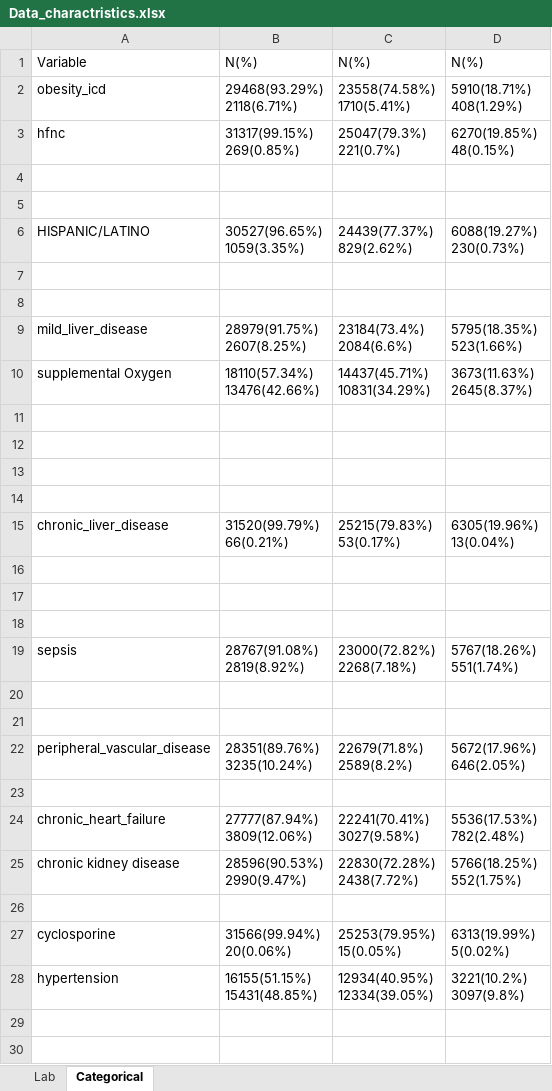
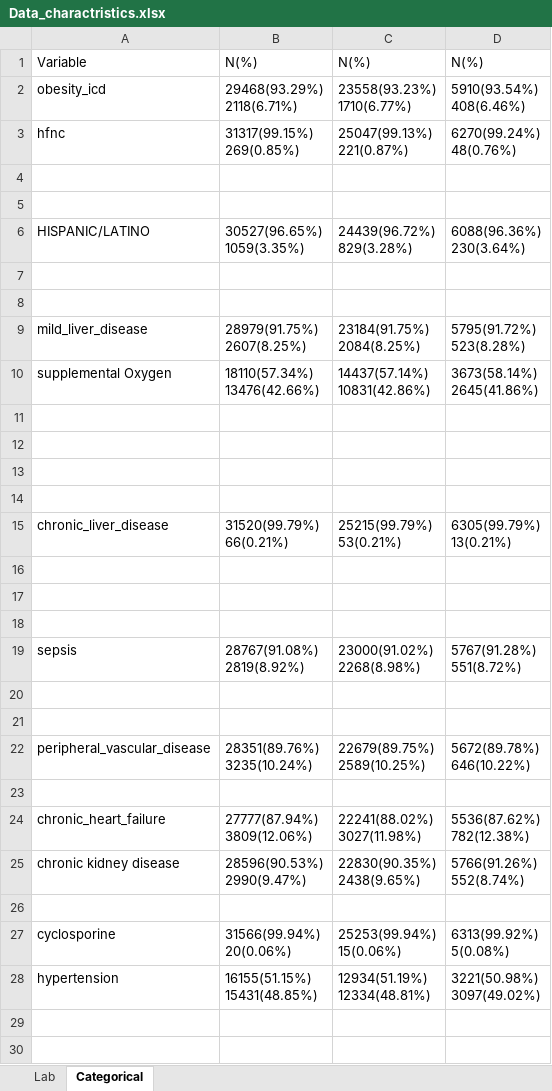
Before and after one commit to amirhkr/AKI_MIMIC4, an Excel workbook: ML_models_notebooks/SB_preadmisssion/Charactristics table/Data_charactristics.xlsx, sheet Categorical, drawn as a sheet; only a part is shown; values as stored, in another font and other column widths than the file's, no borders; ↵ is a line break in a cell; the diff covers the shown part only; the diff names each change by its address in the sheet, - before the commit and + after, or states it on an @@ line.

```diff
--- a/ML_models_notebooks/SB_preadmisssion/Charactristics table/Data_charactristics.xlsx (sheet Categorical)
+++ b/ML_models_notebooks/SB_preadmisssion/Charactristics table/Data_charactristics.xlsx (sheet Categorical)
-C2: 23558(74.58%) ↵ 1710(5.41%)
+C2: 23558(93.23%) ↵ 1710(6.77%)
-D2: 5910(18.71%) ↵ 408(1.29%)
+D2: 5910(93.54%) ↵ 408(6.46%)
-C3: 25047(79.3%) ↵ 221(0.7%)
+C3: 25047(99.13%) ↵ 221(0.87%)
-D3: 6270(19.85%) ↵ 48(0.15%)
+D3: 6270(99.24%) ↵ 48(0.76%)
-C6: 24439(77.37%) ↵ 829(2.62%)
+C6: 24439(96.72%) ↵ 829(3.28%)
-D6: 6088(19.27%) ↵ 230(0.73%)
+D6: 6088(96.36%) ↵ 230(3.64%)
-C9: 23184(73.4%) ↵ 2084(6.6%)
+C9: 23184(91.75%) ↵ 2084(8.25%)
-D9: 5795(18.35%) ↵ 523(1.66%)
+D9: 5795(91.72%) ↵ 523(8.28%)
-C10: 14437(45.71%) ↵ 10831(34.29%)
+C10: 14437(57.14%) ↵ 10831(42.86%)
-D10: 3673(11.63%) ↵ 2645(8.37%)
+D10: 3673(58.14%) ↵ 2645(41.86%)
-C15: 25215(79.83%) ↵ 53(0.17%)
+C15: 25215(99.79%) ↵ 53(0.21%)
-D15: 6305(19.96%) ↵ 13(0.04%)
+D15: 6305(99.79%) ↵ 13(0.21%)
-C19: 23000(72.82%) ↵ 2268(7.18%)
+C19: 23000(91.02%) ↵ 2268(8.98%)
-D19: 5767(18.26%) ↵ 551(1.74%)
+D19: 5767(91.28%) ↵ 551(8.72%)
-C22: 22679(71.8%) ↵ 2589(8.2%)
+C22: 22679(89.75%) ↵ 2589(10.25%)
-D22: 5672(17.96%) ↵ 646(2.05%)
+D22: 5672(89.78%) ↵ 646(10.22%)
-C24: 22241(70.41%) ↵ 3027(9.58%)
+C24: 22241(88.02%) ↵ 3027(11.98%)
-D24: 5536(17.53%) ↵ 782(2.48%)
+D24: 5536(87.62%) ↵ 782(12.38%)
-C25: 22830(72.28%) ↵ 2438(7.72%)
+C25: 22830(90.35%) ↵ 2438(9.65%)
-D25: 5766(18.25%) ↵ 552(1.75%)
+D25: 5766(91.26%) ↵ 552(8.74%)
-C27: 25253(79.95%) ↵ 15(0.05%)
+C27: 25253(99.94%) ↵ 15(0.06%)
-D27: 6313(19.99%) ↵ 5(0.02%)
+D27: 6313(99.92%) ↵ 5(0.08%)
-C28: 12934(40.95%) ↵ 12334(39.05%)
+C28: 12934(51.19%) ↵ 12334(48.81%)
-D28: 3221(10.2%) ↵ 3097(9.8%)
+D28: 3221(50.98%) ↵ 3097(49.02%)
```
Also changed, not shown: 22 edited cells elsewhere in this sheet, 1 other file.
